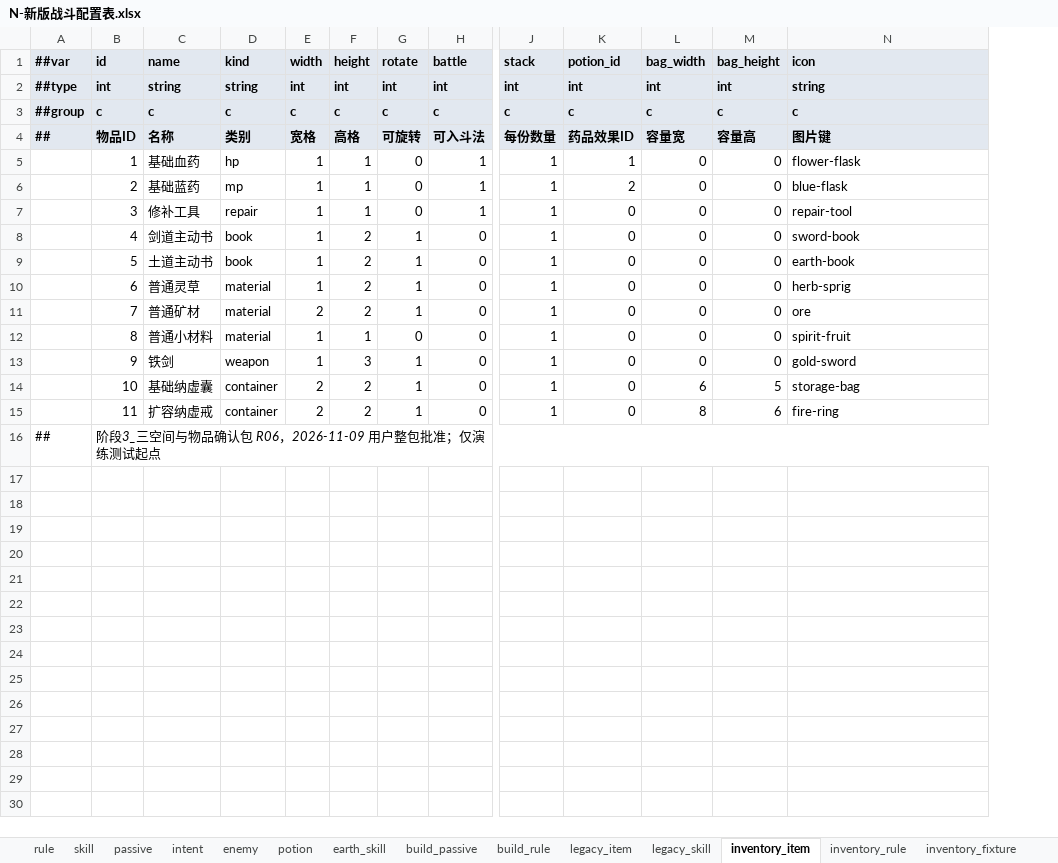
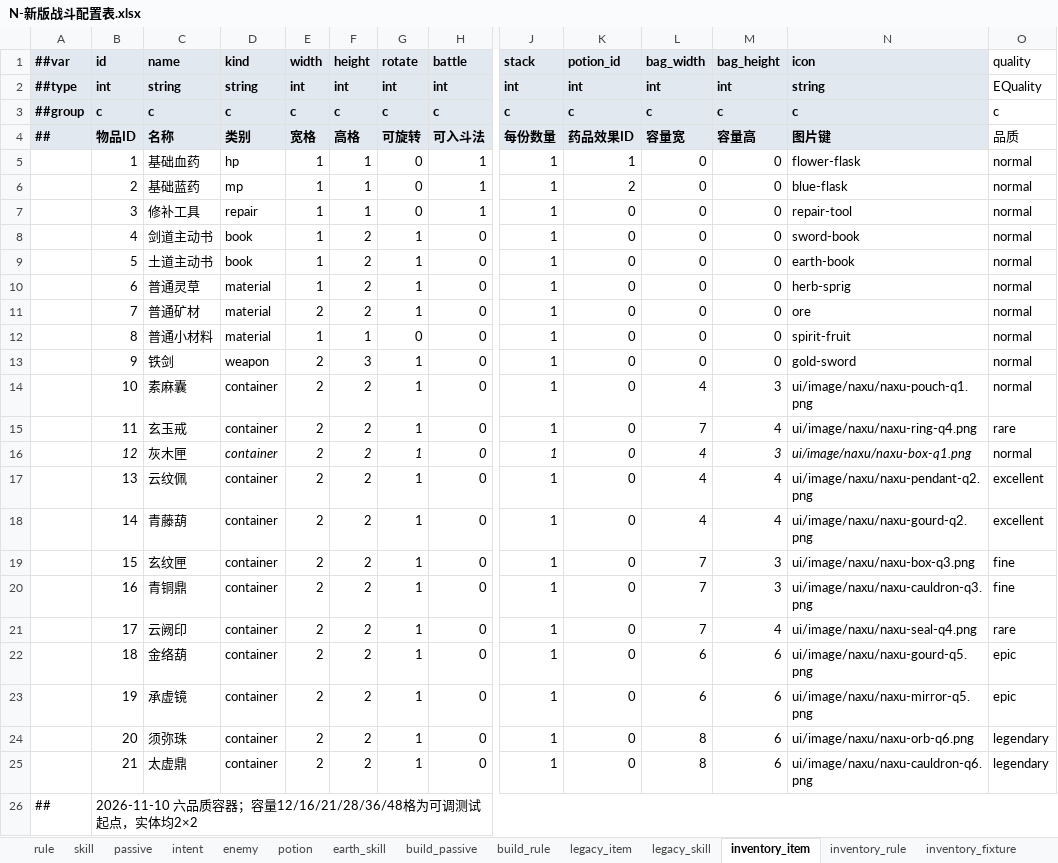
Before and after one commit to ruoqingxin/config, an Excel workbook: Datas/N-新版战斗配置表.xlsx, sheet inventory_item, drawn as a sheet; only a part is shown, gaps mark what is left out; values as stored, in another font and other column widths than the file's, no borders; addresses are those after the commit; rows hold the shown columns only; the diff names each change by its address in the sheet, - before the commit and + after, or states it on an @@ line.

```diff
--- a/Datas/N-新版战斗配置表.xlsx (sheet inventory_item)
+++ b/Datas/N-新版战斗配置表.xlsx (sheet inventory_item)
+column O (quality), rows 2-15: EQuality | c | 品质 | normal | normal | normal | normal | normal | normal | normal | normal | normal | normal | rare
-E13 (width): 1
+E13 (width): 2
-C14 (name): 基础纳虚囊
+C14 (name): 素麻囊
-L14 (bag_width): 6
+L14 (bag_width): 4
-M14 (bag_height): 5
+M14 (bag_height): 3
-N14 (icon): storage-bag
+N14 (icon): ui/image/naxu/naxu-pouch-q1.png
-C15 (name): 扩容纳虚戒
+C15 (name): 玄玉戒
-L15 (bag_width): 8
+L15 (bag_width): 7
-M15 (bag_height): 6
+M15 (bag_height): 4
-N15 (icon): fire-ring
+N15 (icon): ui/image/naxu/naxu-ring-q4.png
+row 16:  | 12 | 灰木匣 | container | 2 | 2 | 1 | 0 | 1 | 0 | 4 | 3 | ui/image/naxu/naxu-box-q1.png | normal
+row 17:  | 13 | 云纹佩 | container | 2 | 2 | 1 | 0 | 1 | 0 | 4 | 4 | ui/image/naxu/naxu-pendant-q2.png | excellent
+row 18:  | 14 | 青藤葫 | container | 2 | 2 | 1 | 0 | 1 | 0 | 4 | 4 | ui/image/naxu/naxu-gourd-q2.png | excellent
+row 19:  | 15 | 玄纹匣 | container | 2 | 2 | 1 | 0 | 1 | 0 | 7 | 3 | ui/image/naxu/naxu-box-q3.png | fine
+row 20:  | 16 | 青铜鼎 | container | 2 | 2 | 1 | 0 | 1 | 0 | 7 | 3 | ui/image/naxu/naxu-cauldron-q3.png | fine
+row 21:  | 17 | 云阙印 | container | 2 | 2 | 1 | 0 | 1 | 0 | 7 | 4 | ui/image/naxu/naxu-seal-q4.png | rare
+row 22:  | 18 | 金络葫 | container | 2 | 2 | 1 | 0 | 1 | 0 | 6 | 6 | ui/image/naxu/naxu-gourd-q5.png | epic
+row 23:  | 19 | 承虚镜 | container | 2 | 2 | 1 | 0 | 1 | 0 | 6 | 6 | ui/image/naxu/naxu-mirror-q5.png | epic
+row 24:  | 20 | 须弥珠 | container | 2 | 2 | 1 | 0 | 1 | 0 | 8 | 6 | ui/image/naxu/naxu-orb-q6.png | legendary
+row 25:  | 21 | 太虚鼎 | container | 2 | 2 | 1 | 0 | 1 | 0 | 8 | 6 | ui/image/naxu/naxu-cauldron-q6.png | legendary
-B26 (id): 阶段3_三空间与物品确认包 R06，2026-11-09 用户整包批准；仅演练测试起点
+B26 (id): 2026-11-10 六品质容器；容量12/16/21/28/36/48格为可调测试起点，实体均2×2
-B26 italic: on
+B26 italic: off
```
Also changed, not shown: sheet inventory_fixture, 4 other files.
